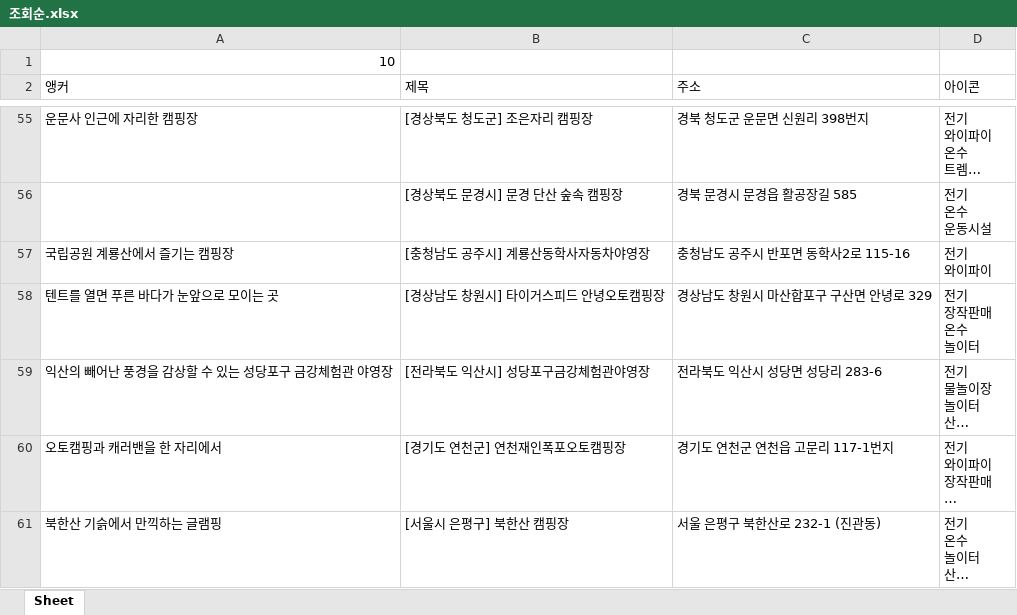
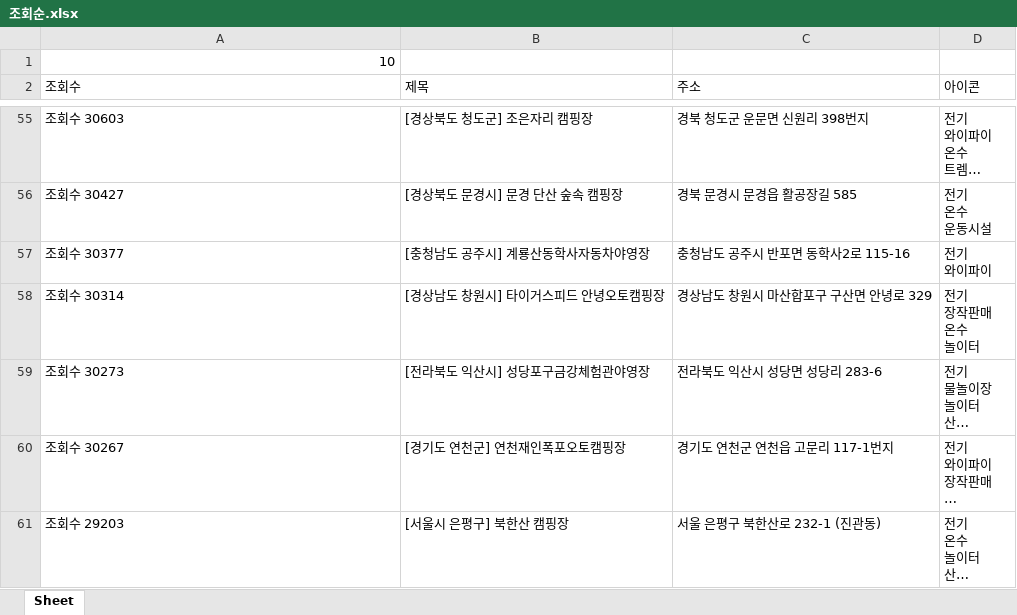
Before and after one commit to tiamoirony/Done, an Excel workbook: cra/조회순.xlsx, sheet Sheet, drawn as a sheet; only a part is shown, gaps mark what is left out; long unchanged cells end in …; values as stored, in another font and other column widths than the file's, no borders; the diff covers the shown part only; the diff names each change by its address in the sheet, - before the commit and + after, or states it on an @@ line.

```diff
--- a/cra/조회순.xlsx (sheet Sheet)
+++ b/cra/조회순.xlsx (sheet Sheet)
-A2: 앵커
+A2: 조회수
-A55 (조회수): 운문사 인근에 자리한 캠핑장
+A55 (조회수): 조회수 30603
-A56 (조회수): (empty)
+A56 (조회수): 조회수 30427
-A57 (조회수): 국립공원 계룡산에서 즐기는 캠핑장
+A57 (조회수): 조회수 30377
-A58 (조회수): 텐트를 열면 푸른 바다가 눈앞으로 모이는 곳
+A58 (조회수): 조회수 30314
-A59 (조회수): 익산의 빼어난 풍경을 감상할 수 있는 성당포구 금강체험관 야영장
+A59 (조회수): 조회수 30273
-A60 (조회수): 오토캠핑과 캐러밴을 한 자리에서
+A60 (조회수): 조회수 30267
-A61 (조회수): 북한산 기슭에서 만끽하는 글램핑
+A61 (조회수): 조회수 29203
```
Also changed, not shown: 52 edited cells elsewhere in this sheet, 1 other file.
